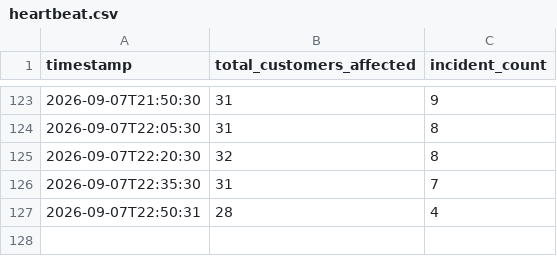
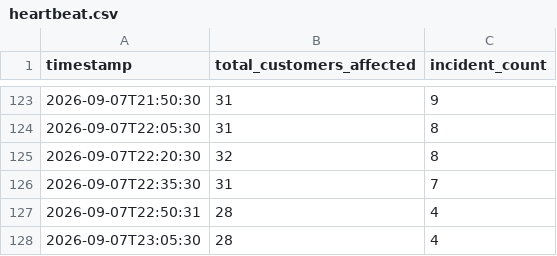
Before and after one commit to JPearson-dev/aes-ohio-outages, a CSV file: heartbeat.csv, drawn as a sheet; only a part is shown, gaps mark what is left out.

```diff
--- a/heartbeat.csv
+++ b/heartbeat.csv
@@ -127 +127,2 @@ timestamp,total_customers_affected,incident_count
 2026-09-07T22:50:31,28,4
+2026-09-07T23:05:30,28,4
```
Also changed, not shown: 3 other files.
